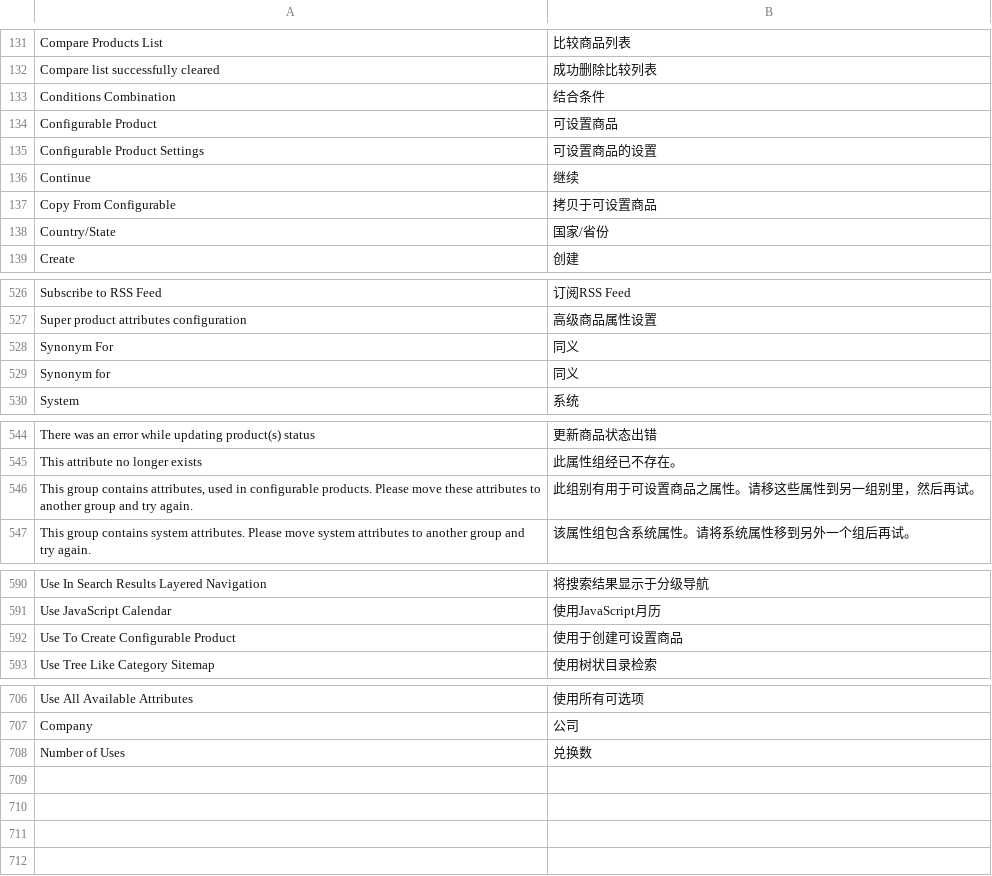
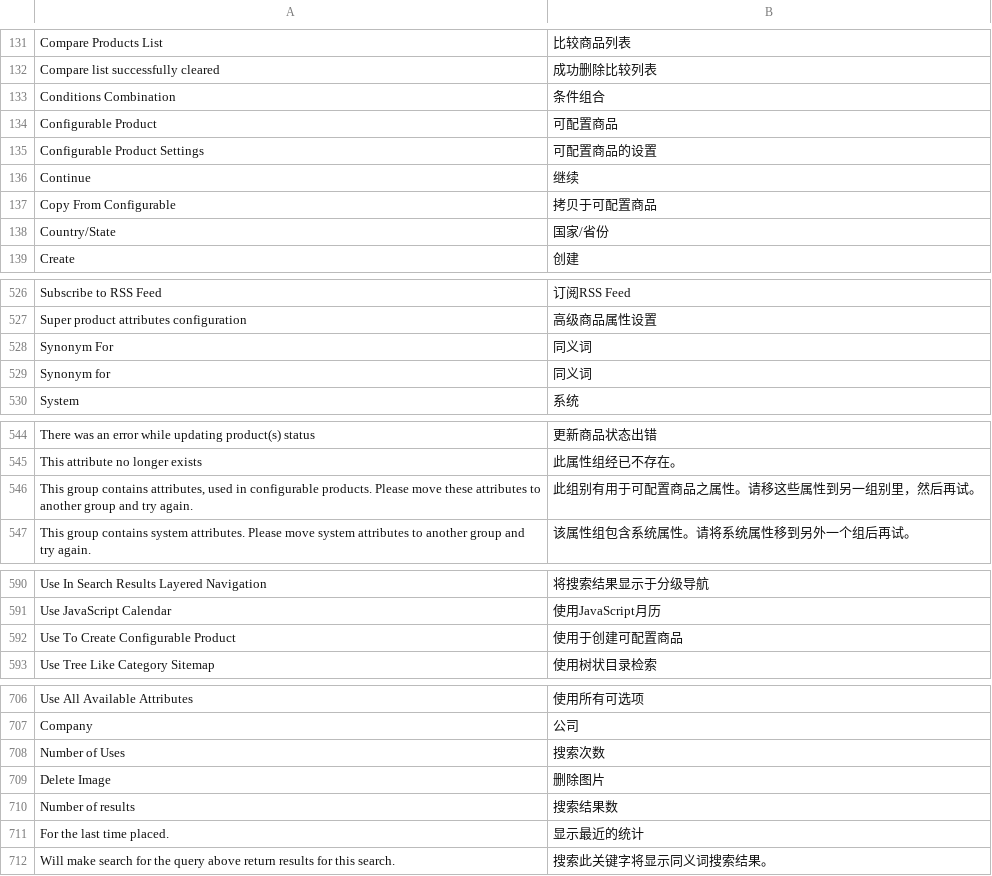
Before and after one commit to cosmocommerce/magento-chinese-edition, a CSV file: locale/zh_CN/Mage_Catalog.csv, drawn as a sheet; only a part is shown, gaps mark what is left out; the diff names each change by its address in the sheet, - before the commit and + after, or states it on an @@ line.

```diff
--- a/locale/zh_CN/Mage_Catalog.csv
+++ b/locale/zh_CN/Mage_Catalog.csv
-B133: 结合条件
+B133: 条件组合
-B134: 可设置商品
+B134: 可配置商品
-B135: 可设置商品的设置
+B135: 可配置商品的设置
-B137: 拷贝于可设置商品
+B137: 拷贝于可配置商品
-B528:B529: 同义
+B528:B529: 同义词
-B546: 此组别有用于可设置商品之属性。请移这些属性到另一组别里，然后再试。
+B546: 此组别有用于可配置商品之属性。请移这些属性到另一组别里，然后再试。
-B592: 使用于创建可设置商品
+B592: 使用于创建可配置商品
-B708: 兑换数
+B708: 搜索次数
+row 709: Delete Image | 删除图片
+row 710: Number of results | 搜索结果数
+row 711: For the last time placed. | 显示最近的统计
+row 712: Will make search for the query above return results for this search. | 搜索此关键字将显示同义词搜索结果。
```
Also changed, not shown: locale/zh_CN/Mage_Adminhtml.csv, locale/zh_CN/Mage_CatalogRule.csv, 5 other files.
